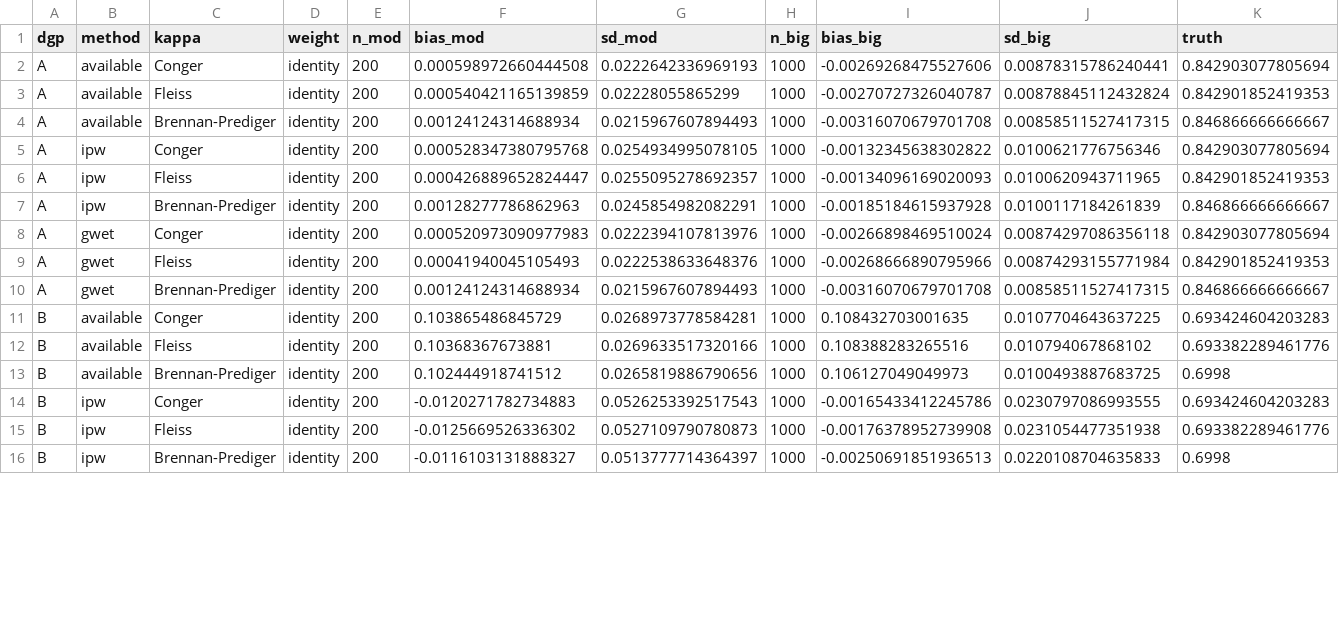
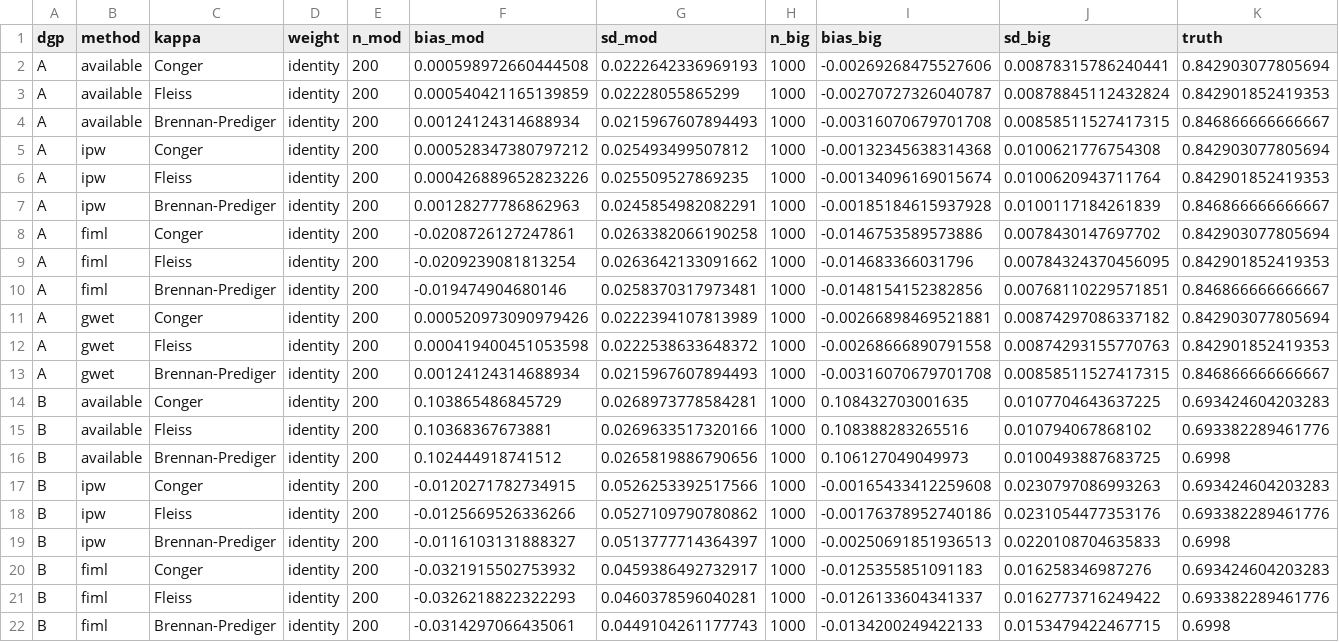
Before and after one commit to JonasMoss/misskappa, a CSV file: paper/results/simulations-raw-three-estimators-summary.csv, drawn as a sheet; only a part is shown; the diff covers the shown part only.

```diff
--- a/paper/results/simulations-raw-three-estimators-summary.csv
+++ b/paper/results/simulations-raw-three-estimators-summary.csv
@@ -4,7 +4,10 @@
 "A","available","Brennan-Prediger","identity",200,0.00124124314688934,0.0215967607894493,1000,-0.00316070679701708,0.00858511527417315,0.846866666666667
-"A","ipw","Conger","identity",200,0.000528347380795768,0.0254934995078105,1000,-0.00132345638302822,0.0100621776756346,0.842903077805694
-"A","ipw","Fleiss","identity",200,0.000426889652824447,0.0255095278692357,1000,-0.00134096169020093,0.0100620943711965,0.842901852419353
+"A","ipw","Conger","identity",200,0.000528347380797212,0.025493499507812,1000,-0.00132345638314368,0.0100621776754308,0.842903077805694
+"A","ipw","Fleiss","identity",200,0.000426889652823226,0.025509527869235,1000,-0.00134096169015674,0.0100620943711764,0.842901852419353
 "A","ipw","Brennan-Prediger","identity",200,0.00128277786862963,0.0245854982082291,1000,-0.00185184615937928,0.0100117184261839,0.846866666666667
-"A","gwet","Conger","identity",200,0.000520973090977983,0.0222394107813976,1000,-0.00266898469510024,0.00874297086356118,0.842903077805694
-"A","gwet","Fleiss","identity",200,0.00041940045105493,0.0222538633648376,1000,-0.00268666890795966,0.00874293155771984,0.842901852419353
+"A","fiml","Conger","identity",200,-0.0208726127247861,0.0263382066190258,1000,-0.0146753589573886,0.0078430147697702,0.842903077805694
+"A","fiml","Fleiss","identity",200,-0.0209239081813254,0.0263642133091662,1000,-0.014683366031796,0.00784324370456095,0.842901852419353
+"A","fiml","Brennan-Prediger","identity",200,-0.019474904680146,0.0258370317973481,1000,-0.0148154152382856,0.00768110229571851,0.846866666666667
+"A","gwet","Conger","identity",200,0.000520973090979426,0.0222394107813989,1000,-0.00266898469521881,0.00874297086337182,0.842903077805694
+"A","gwet","Fleiss","identity",200,0.000419400451053598,0.0222538633648372,1000,-0.00268666890791558,0.00874293155770763,0.842901852419353
 "A","gwet","Brennan-Prediger","identity",200,0.00124124314688934,0.0215967607894493,1000,-0.00316070679701708,0.00858511527417315,0.846866666666667
@@ -13,4 +16,7 @@
 "B","available","Brennan-Prediger","identity",200,0.102444918741512,0.0265819886790656,1000,0.106127049049973,0.0100493887683725,0.6998
-"B","ipw","Conger","identity",200,-0.0120271782734883,0.0526253392517543,1000,-0.00165433412245786,0.0230797086993555,0.693424604203283
-"B","ipw","Fleiss","identity",200,-0.0125669526336302,0.0527109790780873,1000,-0.00176378952739908,0.0231054477351938,0.693382289461776
+"B","ipw","Conger","identity",200,-0.0120271782734915,0.0526253392517566,1000,-0.00165433412259608,0.0230797086993263,0.693424604203283
+"B","ipw","Fleiss","identity",200,-0.0125669526336266,0.0527109790780862,1000,-0.00176378952740186,0.0231054477353176,0.693382289461776
 "B","ipw","Brennan-Prediger","identity",200,-0.0116103131888327,0.0513777714364397,1000,-0.00250691851936513,0.0220108704635833,0.6998
+"B","fiml","Conger","identity",200,-0.0321915502753932,0.0459386492732917,1000,-0.0125355851091183,0.016258346987276,0.693424604203283
+"B","fiml","Fleiss","identity",200,-0.0326218822322293,0.0460378596040281,1000,-0.0126133604341337,0.0162773716249422,0.693382289461776
+"B","fiml","Brennan-Prediger","identity",200,-0.0314297066435061,0.0449104261177743,1000,-0.0134200249422133,0.0153479422467715,0.6998
```
Also changed, not shown: 3 added rows and 22 edited cells elsewhere in this file, 7 other files.
